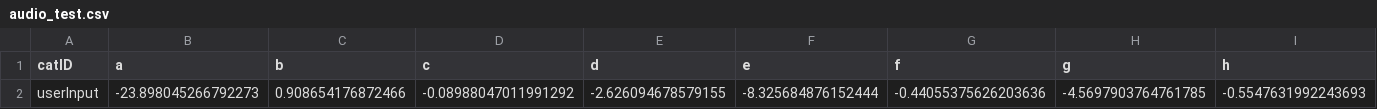
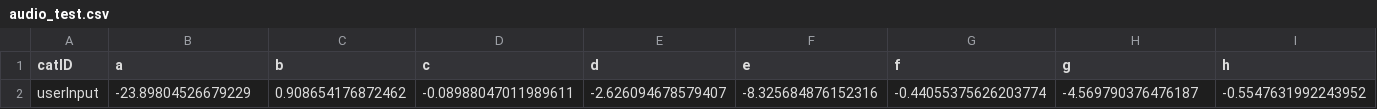
Before and after one commit to weishiyan/felinemotion, a CSV file: Felinemotion/userData/audio_test.csv, drawn as a sheet; only a part is shown; removed rows and columns are numbered as before the commit, all else as after; rows hold the shown columns only; the diff names each change by its address in the sheet, - before the commit and + after, or states it on an @@ line.

```diff
--- a/Felinemotion/userData/audio_test.csv
+++ b/Felinemotion/userData/audio_test.csv
-row 2: userInput | -23.898045266792273 | 0.908654176872466 | -0.08988047011991292 | -2.626094678579155 | -8.325684876152444 | -0.44055375626203636 | -4.5697903764761785 | -0.5547631992243693
+row 2: userInput | -23.89804526679229 | 0.908654176872462 | -0.08988047011989611 | -2.626094678579407 | -8.325684876152316 | -0.44055375626203774 | -4.569790376476187 | -0.5547631992243952
```
Also changed, not shown: 1 other file.
